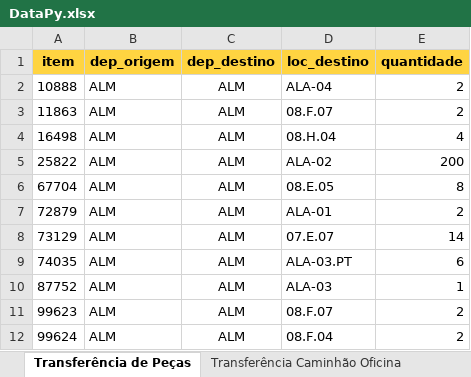
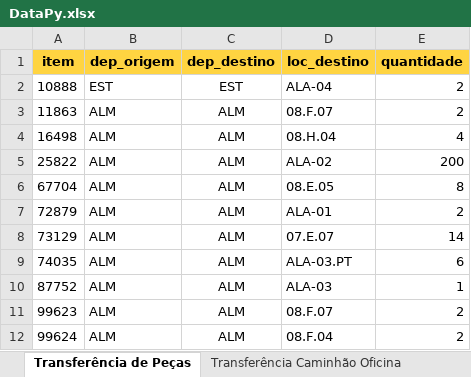
Before and after one commit to nicolasplanas/DataPy, an Excel workbook: database/DataPy.xlsx, sheet Transferência de Peças, drawn as a sheet; values as stored, in another font and other column widths than the file's, no borders; conditional formats not drawn; the diff names each change by its address in the sheet, - before the commit and + after, or states it on an @@ line.

```diff
--- a/database/DataPy.xlsx (sheet Transferência de Peças)
+++ b/database/DataPy.xlsx (sheet Transferência de Peças)
-B2 (dep_origem): ALM
+B2 (dep_origem): EST
-C2 (dep_destino): ALM
+C2 (dep_destino): EST
```
Also changed, not shown: sheet Transferência Caminhão Oficina, 10 other files.
